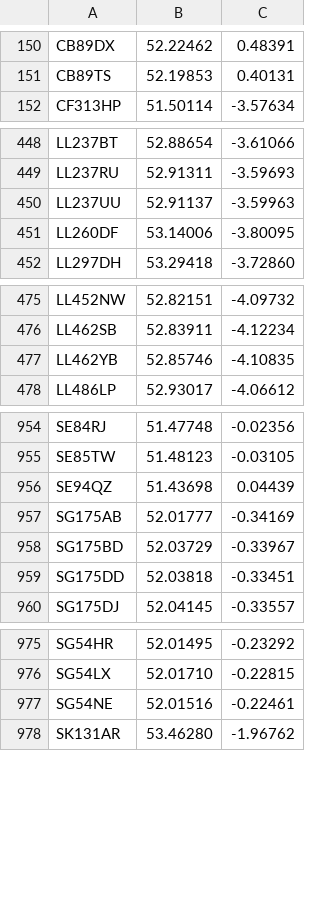
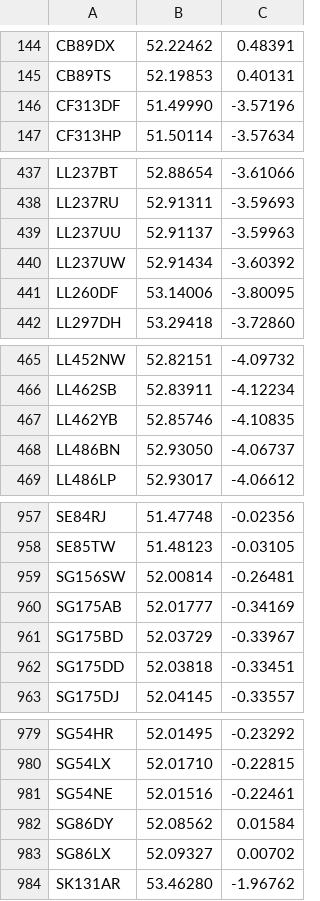
Before and after one commit to open-innovations/warm-spaces, a TSV file: data/postcodes.tsv, drawn as a sheet; only a part is shown, gaps mark what is left out; removed rows and columns are numbered as before the commit, all else as after; the diff covers the shown part only; the diff names each change by its address in the sheet, - before the commit and + after, or states it on an @@ line.

```diff
--- a/data/postcodes.tsv
+++ b/data/postcodes.tsv
+row 146: CF313DF | 51.49990 | -3.57196
+row 440: LL237UW | 52.91434 | -3.60392
+row 468: LL486BN | 52.93050 | -4.06737
-row 956: SE94QZ | 51.43698 | 0.04439
+row 959: SG156SW | 52.00814 | -0.26481
+row 982: SG86DY | 52.08562 | 0.01584
+row 983: SG86LX | 52.09327 | 0.00702
```
Also changed, not shown: 20 added rows and 19 removed rows elsewhere in this file, 29 other files.
